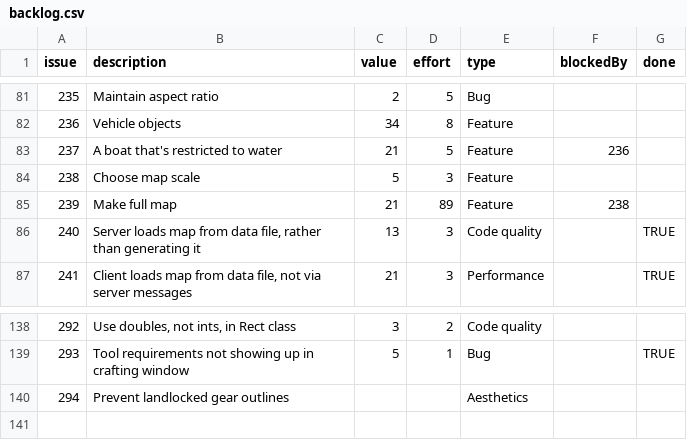
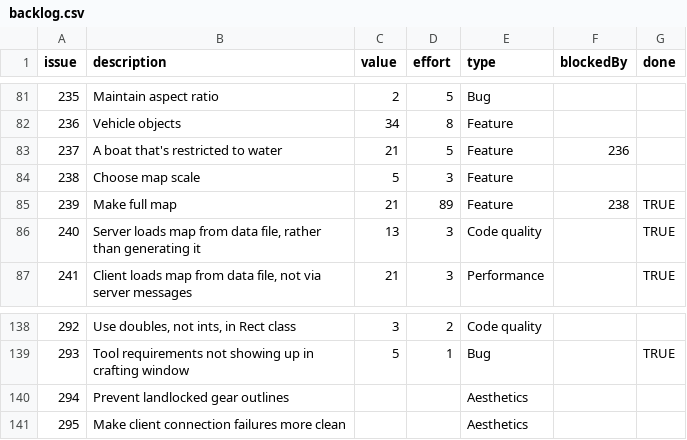
Before and after one commit to timgurto/Hellas, a CSV file: doc/backlog/backlog.csv, drawn as a sheet; only a part is shown, gaps mark what is left out.

```diff
--- a/doc/backlog/backlog.csv
+++ b/doc/backlog/backlog.csv
@@ -84,3 +84,3 @@ issue,description,value,effort,type,blockedBy,done
 238,Choose map scale,5,3,Feature,,
-239,Make full map,21,89,Feature,238,
+239,Make full map,21,89,Feature,238,TRUE
 240,"Server loads map from data file, rather than generating it",13,3,Code quality,,TRUE
@@ -140 +140,2 @@ issue,description,value,effort,type,blockedBy,done
 294,Prevent landlocked gear outlines,,,Aesthetics,,
+295,Make client connection failures more clean,,,Aesthetics,,
```
Also changed, not shown: 6 other files.
